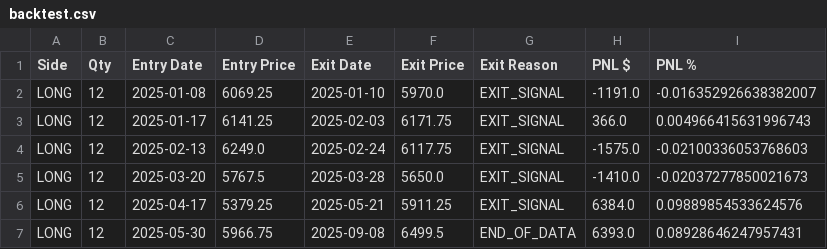
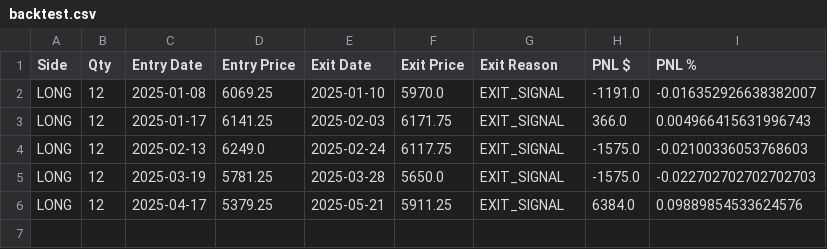
Before and after one commit to agmtrader/agm-trader, a CSV file: backtest.csv, drawn as a sheet.

Commit message:
Refactor OrderManager and Trader classes to improve order placement logic and enhance logging. Update backtest data with corrected exit details and remove obsolete trades.csv file.

```diff
--- a/backtest.csv
+++ b/backtest.csv
@@ -4,4 +4,3 @@ LONG,12,2025-01-17,6141.25,2025-02-03,6171.75,EXIT_SIGNAL,366.0,0.00496641563199
 LONG,12,2025-02-13,6249.0,2025-02-24,6117.75,EXIT_SIGNAL,-1575.0,-0.02100336053768603
-LONG,12,2025-03-20,5767.5,2025-03-28,5650.0,EXIT_SIGNAL,-1410.0,-0.02037277850021673
+LONG,12,2025-03-19,5781.25,2025-03-28,5650.0,EXIT_SIGNAL,-1575.0,-0.022702702702702703
 LONG,12,2025-04-17,5379.25,2025-05-21,5911.25,EXIT_SIGNAL,6384.0,0.09889854533624576
-LONG,12,2025-05-30,5966.75,2025-09-08,6499.5,END_OF_DATA,6393.0,0.08928646247957431
```
Also changed, not shown: 5 other files.
